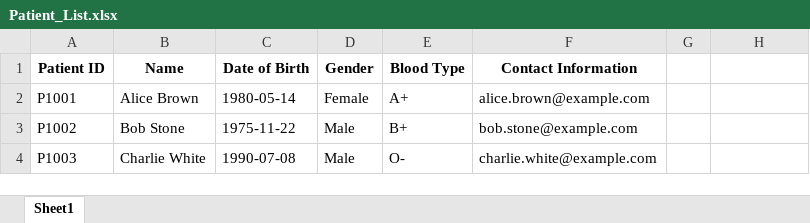
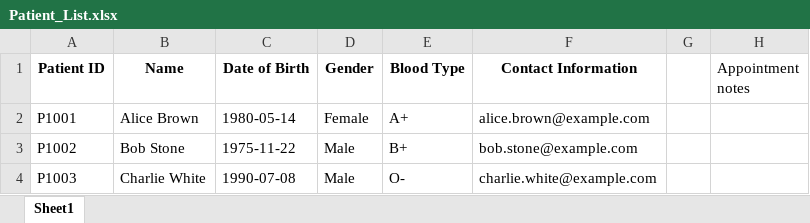
Before and after one commit to JoelTQX/SC2002-OOP-Assignment, an Excel workbook: Patient_List.xlsx, sheet Sheet1, drawn as a sheet; values as stored, in another font and other column widths than the file's, no borders; the diff names each change by its address in the sheet, - before the commit and + after, or states it on an @@ line.

Commit message:
add write to patientlist class

```diff
--- a/Patient_List.xlsx (sheet Sheet1)
+++ b/Patient_List.xlsx (sheet Sheet1)
-H1: (empty)
+H1: Appointment notes
```
